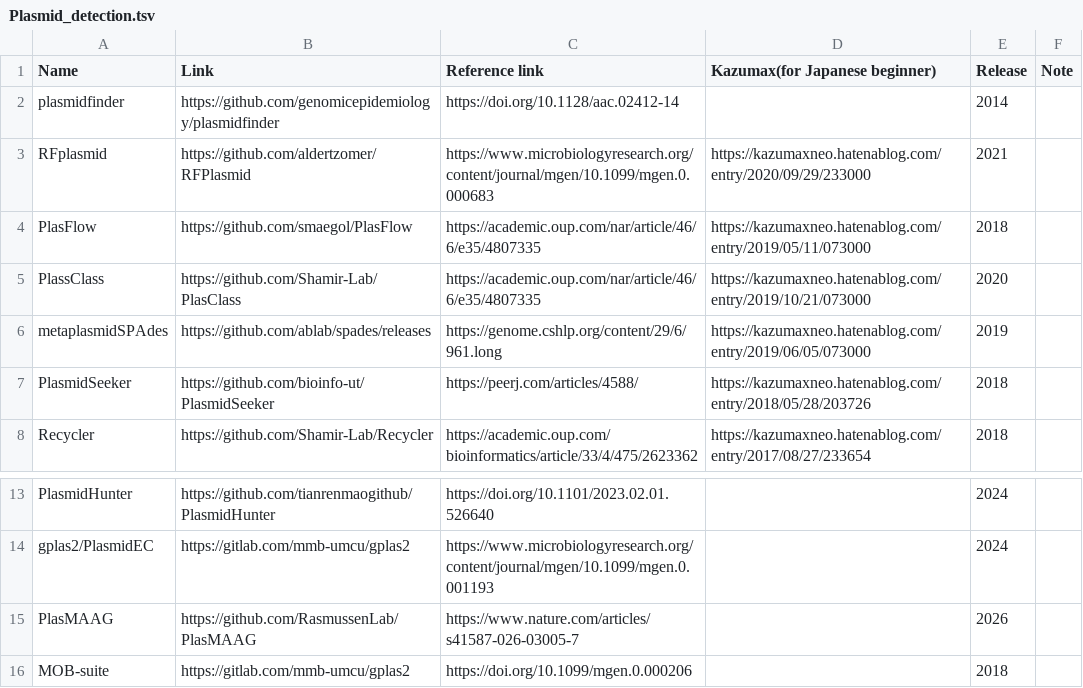
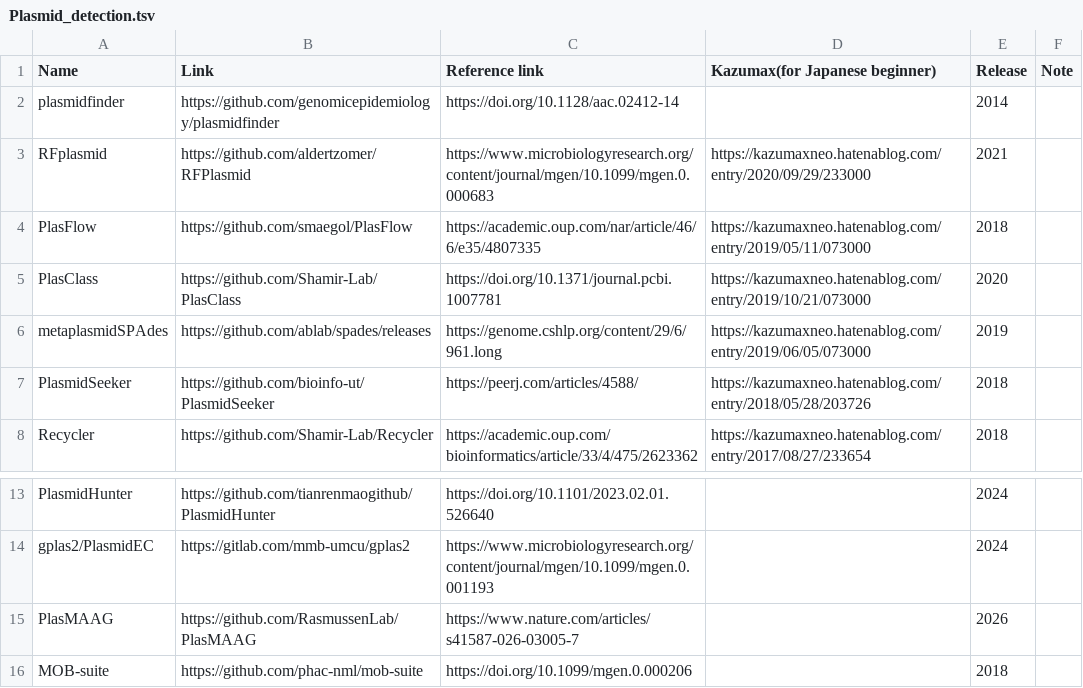
Before and after one commit to Tomikent/Capsid_community, a TSV file: Plasmid_detection.tsv, drawn as a sheet; only a part is shown, gaps mark what is left out.

```diff
--- a/Plasmid_detection.tsv
+++ b/Plasmid_detection.tsv
@@ -4,3 +4,3 @@ RFplasmid	https://github.com/aldertzomer/RFPlasmid	https://www.microbiologyresea
 PlasFlow	https://github.com/smaegol/PlasFlow	https://academic.oup.com/nar/article/46/6/e35/4807335	https://kazumaxneo.hatenablog.com/entry/2019/05/11/073000	2018	
-PlassClass	https://github.com/Shamir-Lab/PlasClass	https://academic.oup.com/nar/article/46/6/e35/4807335	https://kazumaxneo.hatenablog.com/entry/2019/10/21/073000	2020	
+PlasClass	https://github.com/Shamir-Lab/PlasClass	https://doi.org/10.1371/journal.pcbi.1007781	https://kazumaxneo.hatenablog.com/entry/2019/10/21/073000	2020	
 metaplasmidSPAdes	https://github.com/ablab/spades/releases	https://genome.cshlp.org/content/29/6/961.long	https://kazumaxneo.hatenablog.com/entry/2019/06/05/073000	2019	
@@ -15,2 +15,2 @@ gplas2/PlasmidEC	https://gitlab.com/mmb-umcu/gplas2	https://www.microbiologyrese
 PlasMAAG	https://github.com/RasmussenLab/PlasMAAG	https://www.nature.com/articles/s41587-026-03005-7		2026	
-MOB-suite	https://gitlab.com/mmb-umcu/gplas2	https://doi.org/10.1099/mgen.0.000206		2018	
+MOB-suite	https://github.com/phac-nml/mob-suite	https://doi.org/10.1099/mgen.0.000206		2018	
```
Also changed, not shown: 1 other file.
